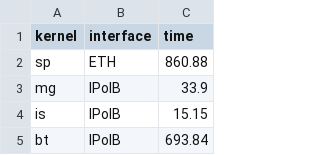
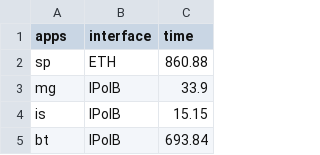
Before and after one commit to andermm/SMPE_1920, a CSV file: LOGS/npb.02-11-2019.21h37m51s.csv, drawn as a sheet; only a part is shown.

```diff
--- a/LOGS/npb.02-11-2019.21h37m51s.csv
+++ b/LOGS/npb.02-11-2019.21h37m51s.csv
@@ -1,2 +1,2 @@
-kernel,interface,time
+apps,interface,time
 sp,ETH,860.88
```
Also changed, not shown: 4 other files.
